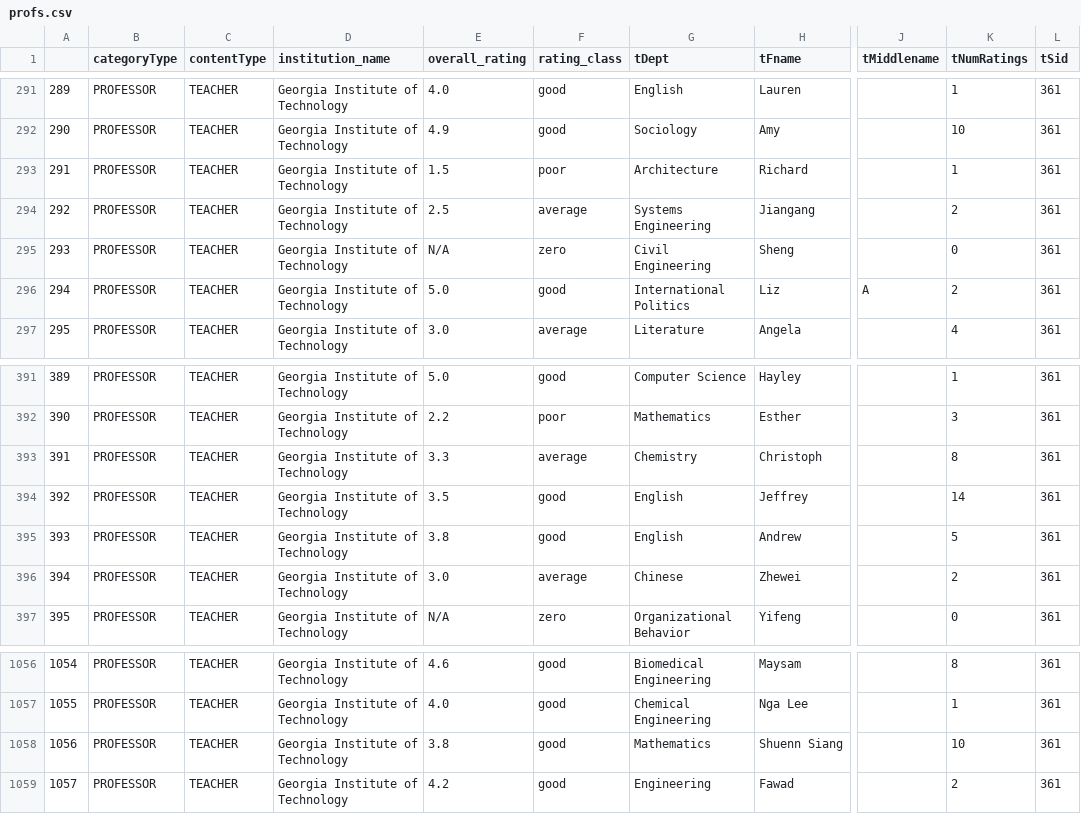
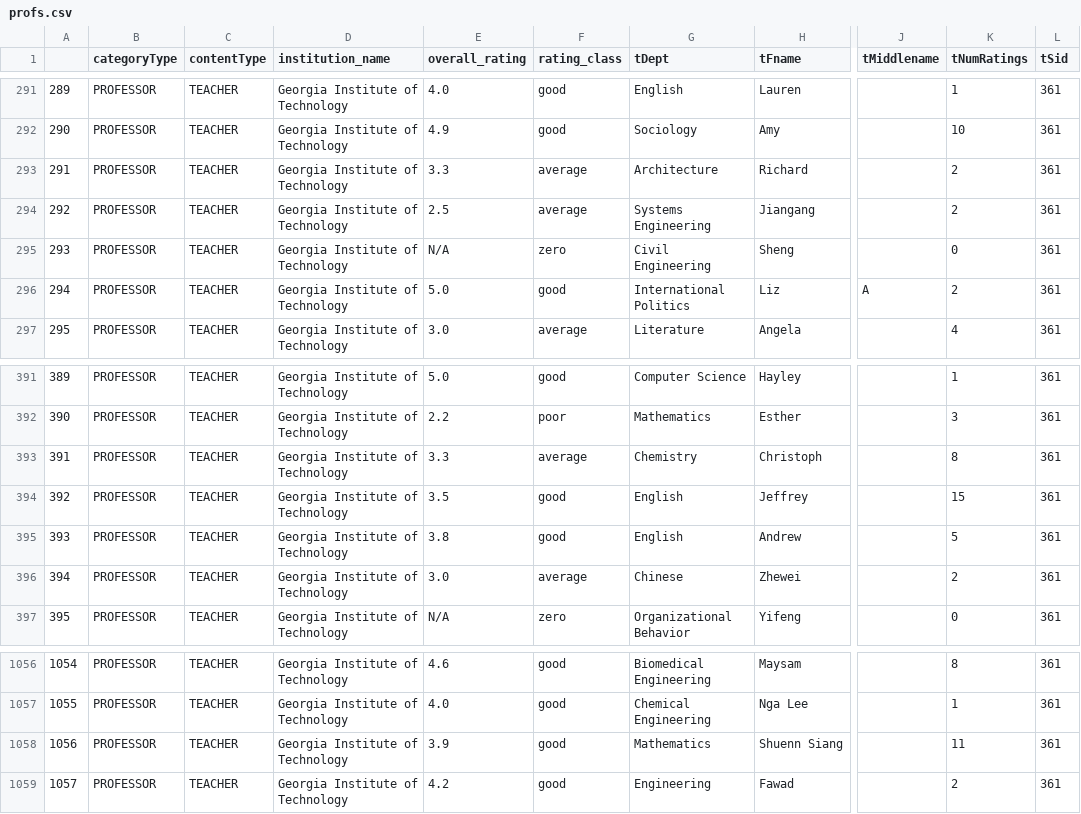
Before and after one commit to nchatter/bdh-final-project, a CSV file: profs.csv, drawn as a sheet; only a part is shown, gaps mark what is left out; the diff names each change by its address in the sheet, - before the commit and + after, or states it on an @@ line.

```diff
--- a/profs.csv
+++ b/profs.csv
-E293 (overall_rating): 1.5
+E293 (overall_rating): 3.3
-F293 (rating_class): poor
+F293 (rating_class): average
-K293 (tNumRatings): 1
+K293 (tNumRatings): 2
-K394 (tNumRatings): 14
+K394 (tNumRatings): 15
-E1058 (overall_rating): 3.8
+E1058 (overall_rating): 3.9
-K1058 (tNumRatings): 10
+K1058 (tNumRatings): 11
```
Also changed, not shown: 2 other files.
